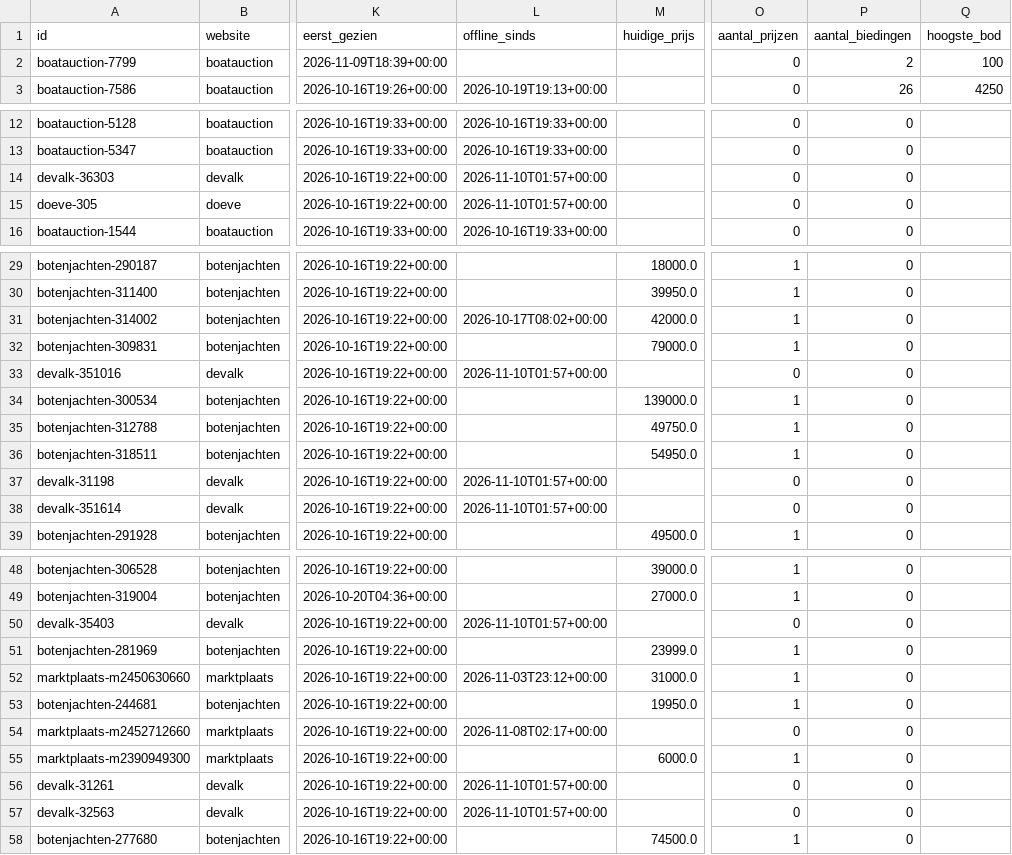
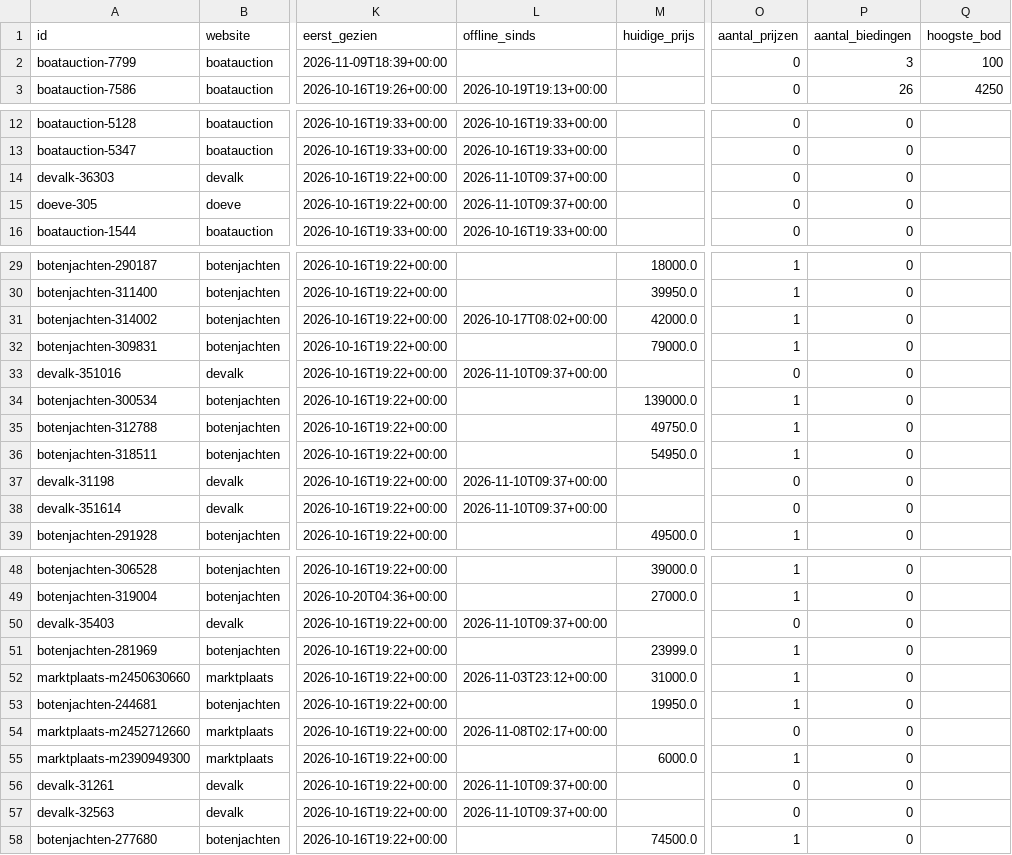
Before and after one commit to brennyc86/westerlyzoeker, a CSV file: docs/data/boten.csv, drawn as a sheet; only a part is shown, gaps mark what is left out; the diff covers the shown part only; the diff names each change by its address in the sheet, - before the commit and + after, or states it on an @@ line.

```diff
--- a/docs/data/boten.csv
+++ b/docs/data/boten.csv
-P2 (aantal_biedingen): 2
+P2 (aantal_biedingen): 3
-L14:L15 (offline_sinds): 2026-11-10T01:57+00:00
+L14:L15 (offline_sinds): 2026-11-10T09:37+00:00
-L33 (offline_sinds): 2026-11-10T01:57+00:00
+L33 (offline_sinds): 2026-11-10T09:37+00:00
-L37:L38 (offline_sinds): 2026-11-10T01:57+00:00
+L37:L38 (offline_sinds): 2026-11-10T09:37+00:00
-L50 (offline_sinds): 2026-11-10T01:57+00:00
+L50 (offline_sinds): 2026-11-10T09:37+00:00
-L56:L57 (offline_sinds): 2026-11-10T01:57+00:00
+L56:L57 (offline_sinds): 2026-11-10T09:37+00:00
```
Also changed, not shown: 1 edited cell elsewhere in this file, docs/data/biedingen.csv, 1 other file.
